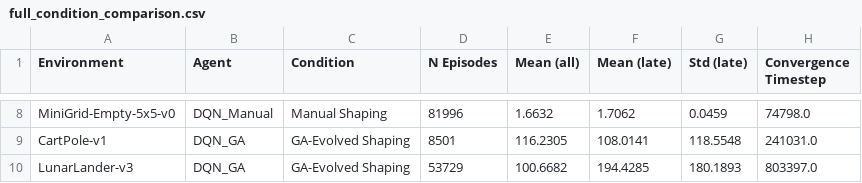
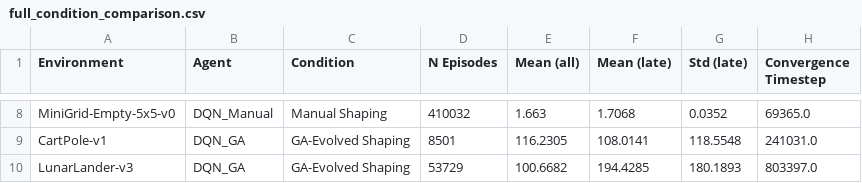
Before and after one commit to toms55/RL-gaming, a CSV file: results/full_condition_comparison.csv, drawn as a sheet; only a part is shown, gaps mark what is left out; the diff covers the shown part only; the diff names each change by its address in the sheet, - before the commit and + after, or states it on an @@ line.

```diff
--- a/results/full_condition_comparison.csv
+++ b/results/full_condition_comparison.csv
-D8 (N Episodes): 81996
+D8 (N Episodes): 410032
-E8 (Mean (all)): 1.6632
+E8 (Mean (all)): 1.663
-F8 (Mean (late)): 1.7062
+F8 (Mean (late)): 1.7068
-G8 (Std (late)): 0.0459
+G8 (Std (late)): 0.0352
-H8 (Convergence Timestep): 74798.0
+H8 (Convergence Timestep): 69365.0
```
Also changed, not shown: 30 edited cells elsewhere in this file, results/MiniGrid_greedy_evaluation.csv, 29 other files.
